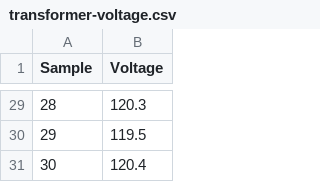
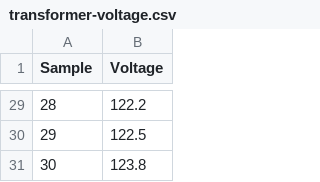
Before and after one commit to 12valor/STATISTICS, a CSV file: dataset/transformer-voltage.csv, drawn as a sheet; only a part is shown, gaps mark what is left out; the diff covers the shown part only.

```diff
--- a/dataset/transformer-voltage.csv
+++ b/dataset/transformer-voltage.csv
@@ -29,3 +29,3 @@
-28,120.3
-29,119.5
-30,120.4
+28,122.2
+29,122.5
+30,123.8
```
Also changed, not shown: 25 edited cells elsewhere in this file, 4 other files.
